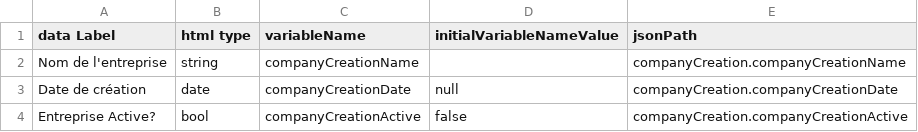
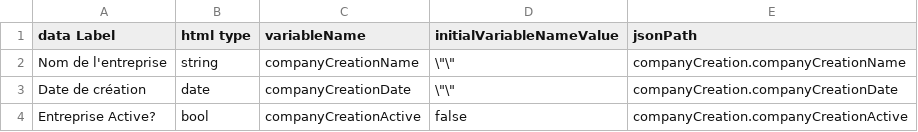
Before and after one commit to Aziz19979/HCERES, a CSV file: doc/code-generator/activities/CompanyCreation/CompanyCreationForm.csv, drawn as a sheet.

```diff
--- a/doc/code-generator/activities/CompanyCreation/CompanyCreationForm.csv
+++ b/doc/code-generator/activities/CompanyCreation/CompanyCreationForm.csv
@@ -1,4 +1,4 @@
 data Label, html type, variableName, initialVariableNameValue, jsonPath
-Nom de l'entreprise, string, companyCreationName, "", companyCreation.companyCreationName
-Date de création, date, companyCreationDate, null, companyCreation.companyCreationDate
+Nom de l'entreprise, string, companyCreationName, \"\", companyCreation.companyCreationName
+Date de création, date, companyCreationDate, \"\", companyCreation.companyCreationDate
 Entreprise Active?, bool, companyCreationActive, false, companyCreation.companyCreationActive
```
Also changed, not shown: doc/code-generator/activities/OutgoingMobility/OutgoingMobilityForm.csv, doc/code-generator/activities/Patent/PatentForm.csv, 3 other files.
